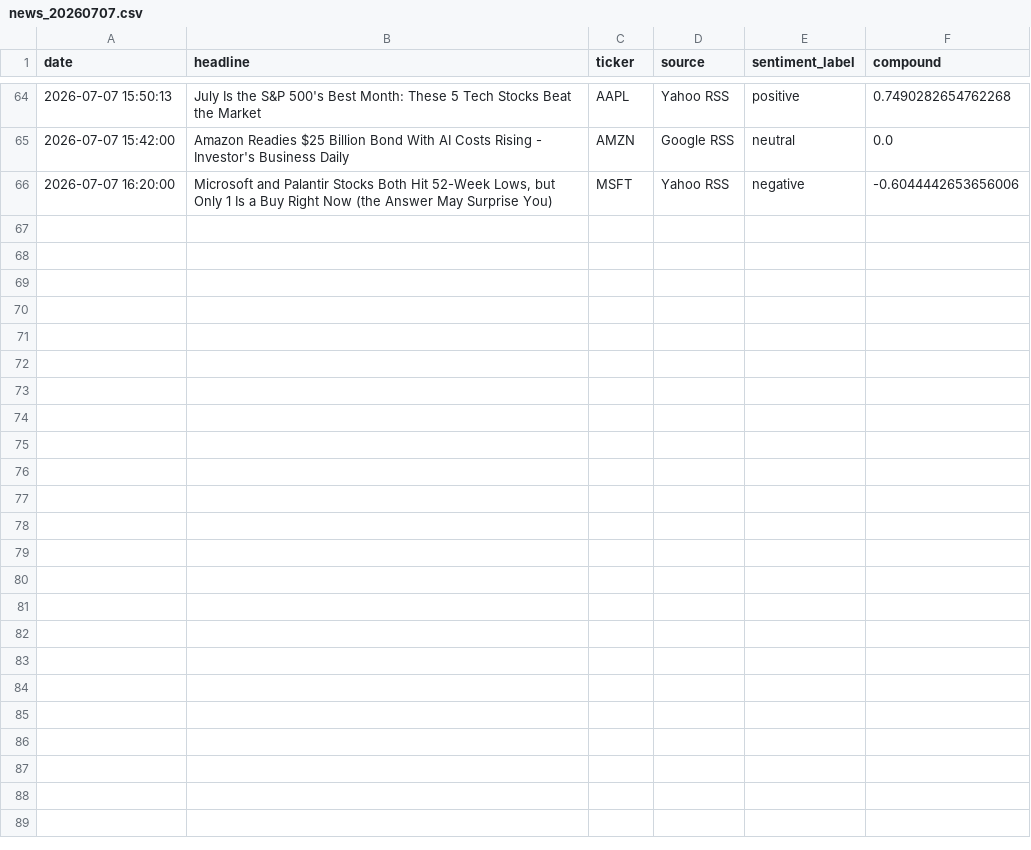
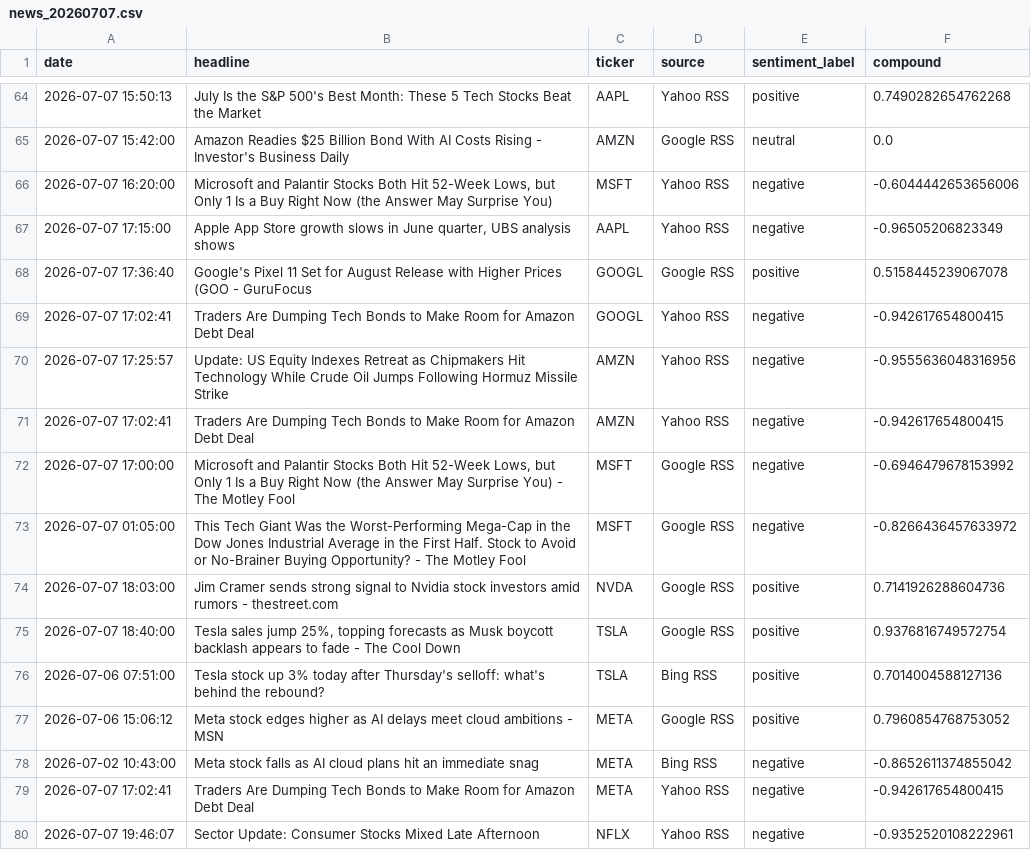
Before and after one commit to Kasuba-phani/stock-sentiment-tracker, a CSV file: data/raw_news/news_20260707.csv, drawn as a sheet; only a part is shown, gaps mark what is left out.

```diff
--- a/data/raw_news/news_20260707.csv
+++ b/data/raw_news/news_20260707.csv
@@ -66 +66,15 @@ date,headline,ticker,source,sentiment_label,compound
 2026-07-07 16:20:00,"Microsoft and Palantir Stocks Both Hit 52-Week Lows, but Only 1 Is a Buy Right Now (the Answer May Surprise You)",MSFT,Yahoo RSS,negative,-0.6044442653656006
+2026-07-07 17:15:00,"Apple App Store growth slows in June quarter, UBS analysis shows",AAPL,Yahoo RSS,negative,-0.96505206823349
+2026-07-07 17:36:40,Google's Pixel 11 Set for August Release with Higher Prices (GOO - GuruFocus,GOOGL,Google RSS,positive,0.5158445239067078
+2026-07-07 17:02:41,Traders Are Dumping Tech Bonds to Make Room for Amazon Debt Deal,GOOGL,Yahoo RSS,negative,-0.942617654800415
+2026-07-07 17:25:57,Update: US Equity Indexes Retreat as Chipmakers Hit Technology While Crude Oil Jumps Following Hormuz Missile Strike,AMZN,Yahoo RSS,negative,-0.9555636048316956
+2026-07-07 17:02:41,Traders Are Dumping Tech Bonds to Make Room for Amazon Debt Deal,AMZN,Yahoo RSS,negative,-0.942617654800415
+2026-07-07 17:00:00,"Microsoft and Palantir Stocks Both Hit 52-Week Lows, but Only 1 Is a Buy Right Now (the Answer May Surprise You) - The Motley Fool",MSFT,Google RSS,negative,-0.6946479678153992
+2026-07-07 01:05:00,This Tech Giant Was the Worst-Performing Mega-Cap in the Dow Jones Industrial Average in the First Half. Stock to Avoid or No-Brainer Buying Opportunity? - The Motley Fool,MSFT,Google RSS,negative,-0.8266436457633972
+2026-07-07 18:03:00,Jim Cramer sends strong signal to Nvidia stock investors amid rumors - thestreet.com,NVDA,Google RSS,positive,0.7141926288604736
+2026-07-07 18:40:00,"Tesla sales jump 25%, topping forecasts as Musk boycott backlash appears to fade - The Cool Down",TSLA,Google RSS,positive,0.9376816749572754
+2026-07-06 07:51:00,Tesla stock up 3% today after Thursday's selloff: what's behind the rebound?,TSLA,Bing RSS,positive,0.7014004588127136
+2026-07-06 15:06:12,Meta stock edges higher as AI delays meet cloud ambitions - MSN,META,Google RSS,positive,0.7960854768753052
+2026-07-02 10:43:00,Meta stock falls as AI cloud plans hit an immediate snag,META,Bing RSS,negative,-0.8652611374855042
+2026-07-07 17:02:41,Traders Are Dumping Tech Bonds to Make Room for Amazon Debt Deal,META,Yahoo RSS,negative,-0.942617654800415
+2026-07-07 19:46:07,Sector Update: Consumer Stocks Mixed Late Afternoon,NFLX,Yahoo RSS,negative,-0.9352520108222961
```
Also changed, not shown: data/stock_data_summary.csv.
